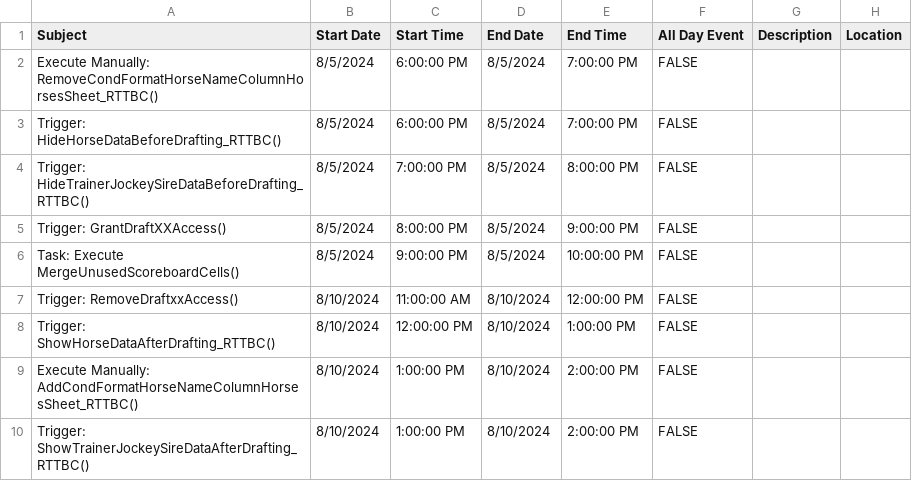
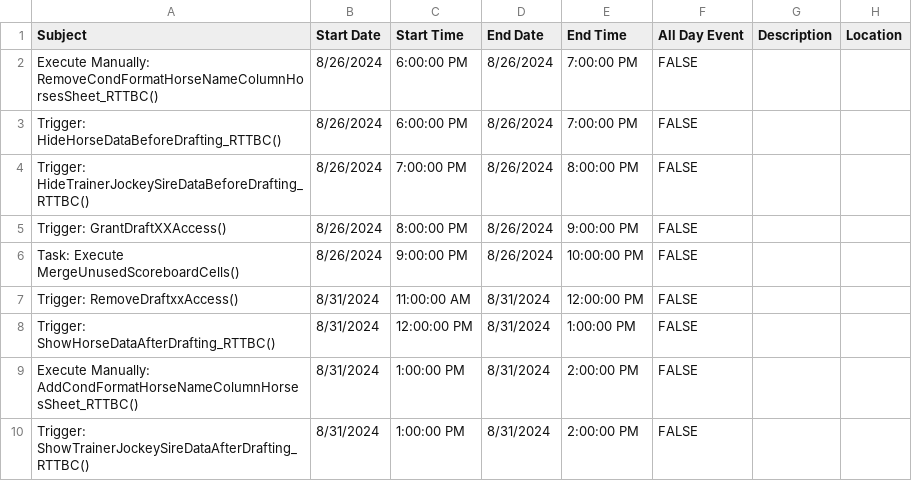
Before and after one commit to michael-m-casserly/gallop-racing, a CSV file: calendar-import-files/Gallop-Technical-Draft-Tasks-for-Google-Calendar.csv, drawn as a sheet.

```diff
--- a/calendar-import-files/Gallop-Technical-Draft-Tasks-for-Google-Calendar.csv
+++ b/calendar-import-files/Gallop-Technical-Draft-Tasks-for-Google-Calendar.csv
@@ -1,10 +1,10 @@
 Subject,Start Date,Start Time,End Date,End Time,All Day Event,Description,Location
-Execute Manually: RemoveCondFormatHorseNameColumnHorsesSheet_RTTBC(),8/5/2024,6:00:00 PM,8/5/2024,7:00:00 PM,FALSE,,
-Trigger: HideHorseDataBeforeDrafting_RTTBC(),8/5/2024,6:00:00 PM,8/5/2024,7:00:00 PM,FALSE,,
-Trigger: HideTrainerJockeySireDataBeforeDrafting_RTTBC(),8/5/2024,7:00:00 PM,8/5/2024,8:00:00 PM,FALSE,,
-Trigger: GrantDraftXXAccess(),8/5/2024,8:00:00 PM,8/5/2024,9:00:00 PM,FALSE,,
-Task: Execute MergeUnusedScoreboardCells(),8/5/2024,9:00:00 PM,8/5/2024,10:00:00 PM,FALSE,,
-Trigger: RemoveDraftxxAccess(),8/10/2024,11:00:00 AM,8/10/2024,12:00:00 PM,FALSE,,
-Trigger: ShowHorseDataAfterDrafting_RTTBC(),8/10/2024,12:00:00 PM,8/10/2024,1:00:00 PM,FALSE,,
-Execute Manually: AddCondFormatHorseNameColumnHorsesSheet_RTTBC(),8/10/2024,1:00:00 PM,8/10/2024,2:00:00 PM,FALSE,,
-Trigger: ShowTrainerJockeySireDataAfterDrafting_RTTBC(),8/10/2024,1:00:00 PM,8/10/2024,2:00:00 PM,FALSE,,
+Execute Manually: RemoveCondFormatHorseNameColumnHorsesSheet_RTTBC(),8/26/2024,6:00:00 PM,8/26/2024,7:00:00 PM,FALSE,,
+Trigger: HideHorseDataBeforeDrafting_RTTBC(),8/26/2024,6:00:00 PM,8/26/2024,7:00:00 PM,FALSE,,
+Trigger: HideTrainerJockeySireDataBeforeDrafting_RTTBC(),8/26/2024,7:00:00 PM,8/26/2024,8:00:00 PM,FALSE,,
+Trigger: GrantDraftXXAccess(),8/26/2024,8:00:00 PM,8/26/2024,9:00:00 PM,FALSE,,
+Task: Execute MergeUnusedScoreboardCells(),8/26/2024,9:00:00 PM,8/26/2024,10:00:00 PM,FALSE,,
+Trigger: RemoveDraftxxAccess(),8/31/2024,11:00:00 AM,8/31/2024,12:00:00 PM,FALSE,,
+Trigger: ShowHorseDataAfterDrafting_RTTBC(),8/31/2024,12:00:00 PM,8/31/2024,1:00:00 PM,FALSE,,
+Execute Manually: AddCondFormatHorseNameColumnHorsesSheet_RTTBC(),8/31/2024,1:00:00 PM,8/31/2024,2:00:00 PM,FALSE,,
+Trigger: ShowTrainerJockeySireDataAfterDrafting_RTTBC(),8/31/2024,1:00:00 PM,8/31/2024,2:00:00 PM,FALSE,,
```
Also changed, not shown: calendar-import-files/Gallop-Draft-Tasks-for-Google-Calendar.csv, calendar-import-files/Michael-Casserly-Gallop-Draft-Tasks-for-Google-Calendar.csv.
